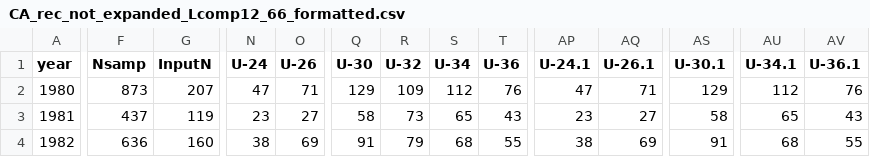
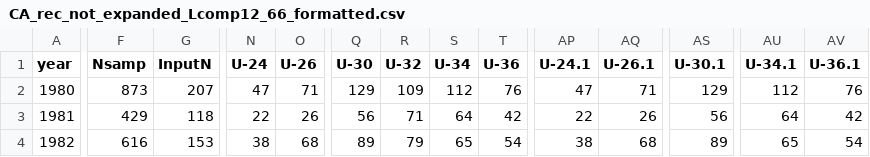
Before and after one commit to pfmc-assessments/canary_2023, a CSV file: data/forSS/CA_rec_not_expanded_Lcomp12_66_formatted.csv, drawn as a sheet; only a part is shown, gaps mark what is left out; the diff covers the shown part only; the diff names each change by its address in the sheet, - before the commit and + after, or states it on an @@ line.

```diff
--- a/data/forSS/CA_rec_not_expanded_Lcomp12_66_formatted.csv
+++ b/data/forSS/CA_rec_not_expanded_Lcomp12_66_formatted.csv
-F3 (Nsamp): 437
+F3 (Nsamp): 429
-G3 (InputN): 119
+G3 (InputN): 118
-N3 (U-24): 23
+N3 (U-24): 22
-O3 (U-26): 27
+O3 (U-26): 26
-Q3 (U-30): 58
+Q3 (U-30): 56
-R3 (U-32): 73
+R3 (U-32): 71
-S3 (U-34): 65
+S3 (U-34): 64
-T3 (U-36): 43
+T3 (U-36): 42
-AP3 (U-24.1): 23
+AP3 (U-24.1): 22
-AQ3 (U-26.1): 27
+AQ3 (U-26.1): 26
-AS3 (U-30.1): 58
+AS3 (U-30.1): 56
-AU3 (U-34.1): 65
+AU3 (U-34.1): 64
-AV3 (U-36.1): 43
+AV3 (U-36.1): 42
-F4 (Nsamp): 636
+F4 (Nsamp): 616
-G4 (InputN): 160
+G4 (InputN): 153
-O4 (U-26): 69
+O4 (U-26): 68
-Q4 (U-30): 91
+Q4 (U-30): 89
-S4 (U-34): 68
+S4 (U-34): 65
-T4 (U-36): 55
+T4 (U-36): 54
-AQ4 (U-26.1): 69
+AQ4 (U-26.1): 68
-AS4 (U-30.1): 91
+AS4 (U-30.1): 89
-AU4 (U-34.1): 68
+AU4 (U-34.1): 65
-AV4 (U-36.1): 55
+AV4 (U-36.1): 54
```
Also changed, not shown: 125 edited cells elsewhere in this file, data/Canary_recLen_sample_size_allSources.csv, data/forSS/CA_rec_not_expanded_noDebWV_Lcomp12_66_formatted.csv, 8 other files.
